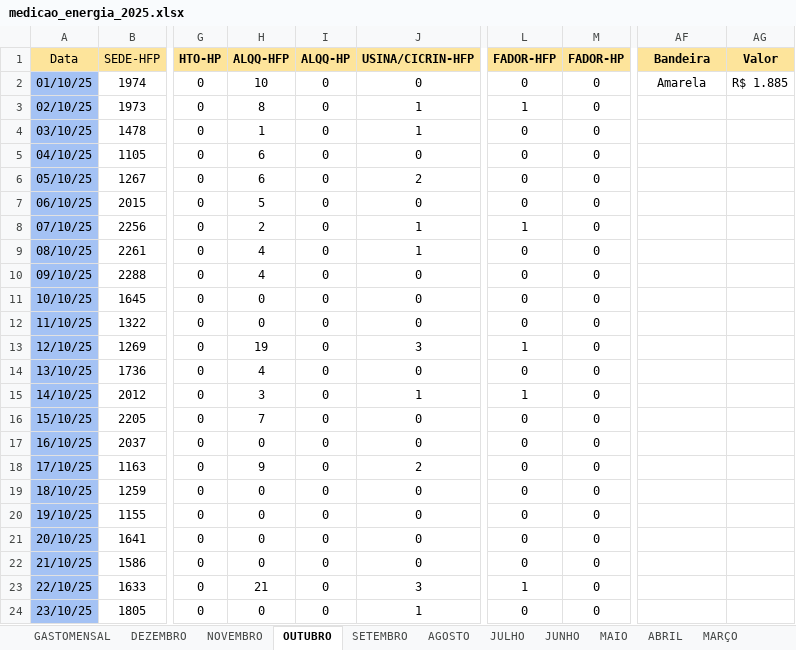
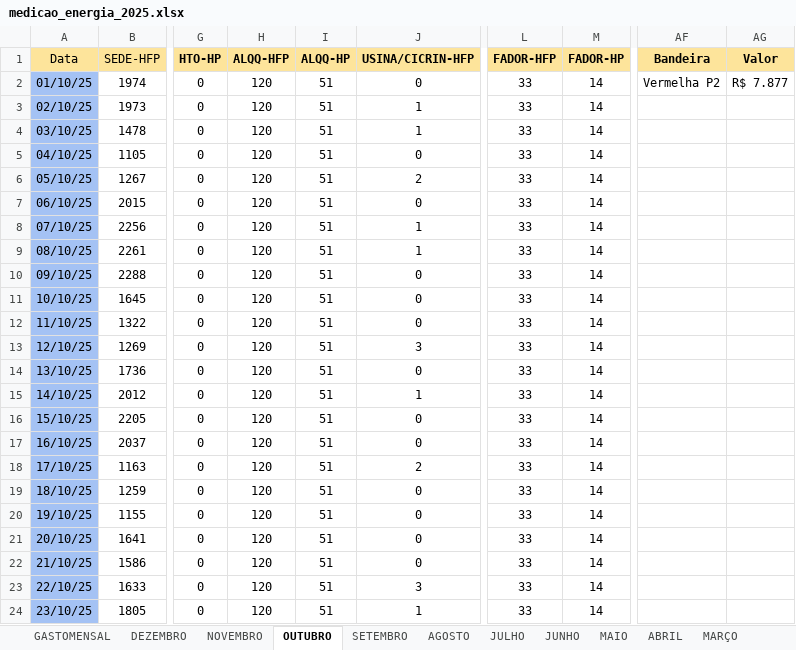
Before and after one commit to MarquezziniBL/Dashboardenergia, an Excel workbook: medicao_energia_2025.xlsx, sheet OUTUBRO, drawn as a sheet; only a part is shown, gaps mark what is left out; values as stored, in another font and other column widths than the file's, no borders; the diff covers the shown part only; the diff names each change by its address in the sheet, - before the commit and + after, or states it on an @@ line.

Commit message:
Update medicao_energia_2025.xlsx

```diff
--- a/medicao_energia_2025.xlsx (sheet OUTUBRO)
+++ b/medicao_energia_2025.xlsx (sheet OUTUBRO)
-H2 (ALQQ-HFP): 10
+H2 (ALQQ-HFP): 120
-I2:I24 (ALQQ-HP): 0
+I2:I24 (ALQQ-HP): 51
-L2 (FADOR-HFP): 0
+L2 (FADOR-HFP): 33
-M2:M24 (FADOR-HP): 0
+M2:M24 (FADOR-HP): 14
-AF2 (Bandeira): Amarela
+AF2 (Bandeira): Vermelha P2
-AG2 (Valor): R$ 1.885
+AG2 (Valor): R$ 7.877
-H3 (ALQQ-HFP): 8
+H3 (ALQQ-HFP): 120
-L3 (FADOR-HFP): 1
+L3 (FADOR-HFP): 33
-H4 (ALQQ-HFP): 1
+H4 (ALQQ-HFP): 120
-L4:L7 (FADOR-HFP): 0
+L4:L7 (FADOR-HFP): 33
-H5:H6 (ALQQ-HFP): 6
+H5:H6 (ALQQ-HFP): 120
-H7 (ALQQ-HFP): 5
+H7 (ALQQ-HFP): 120
-H8 (ALQQ-HFP): 2
+H8 (ALQQ-HFP): 120
-L8 (FADOR-HFP): 1
+L8 (FADOR-HFP): 33
-H9:H10 (ALQQ-HFP): 4
+H9:H10 (ALQQ-HFP): 120
-L9:L12 (FADOR-HFP): 0
+L9:L12 (FADOR-HFP): 33
-H11:H12 (ALQQ-HFP): 0
+H11:H12 (ALQQ-HFP): 120
-H13 (ALQQ-HFP): 19
+H13 (ALQQ-HFP): 120
-L13 (FADOR-HFP): 1
+L13 (FADOR-HFP): 33
-H14 (ALQQ-HFP): 4
+H14 (ALQQ-HFP): 120
-L14 (FADOR-HFP): 0
+L14 (FADOR-HFP): 33
-H15 (ALQQ-HFP): 3
+H15 (ALQQ-HFP): 120
-L15 (FADOR-HFP): 1
+L15 (FADOR-HFP): 33
-H16 (ALQQ-HFP): 7
+H16 (ALQQ-HFP): 120
-L16:L22 (FADOR-HFP): 0
+L16:L22 (FADOR-HFP): 33
-H17 (ALQQ-HFP): 0
+H17 (ALQQ-HFP): 120
-H18 (ALQQ-HFP): 9
+H18 (ALQQ-HFP): 120
-H19:H22 (ALQQ-HFP): 0
+H19:H22 (ALQQ-HFP): 120
-H23 (ALQQ-HFP): 21
+H23 (ALQQ-HFP): 120
-L23 (FADOR-HFP): 1
+L23 (FADOR-HFP): 33
-H24 (ALQQ-HFP): 0
+H24 (ALQQ-HFP): 120
-L24 (FADOR-HFP): 0
+L24 (FADOR-HFP): 33
```
Also changed, not shown: 32 edited cells elsewhere in this sheet, sheet GASTOMENSAL.
